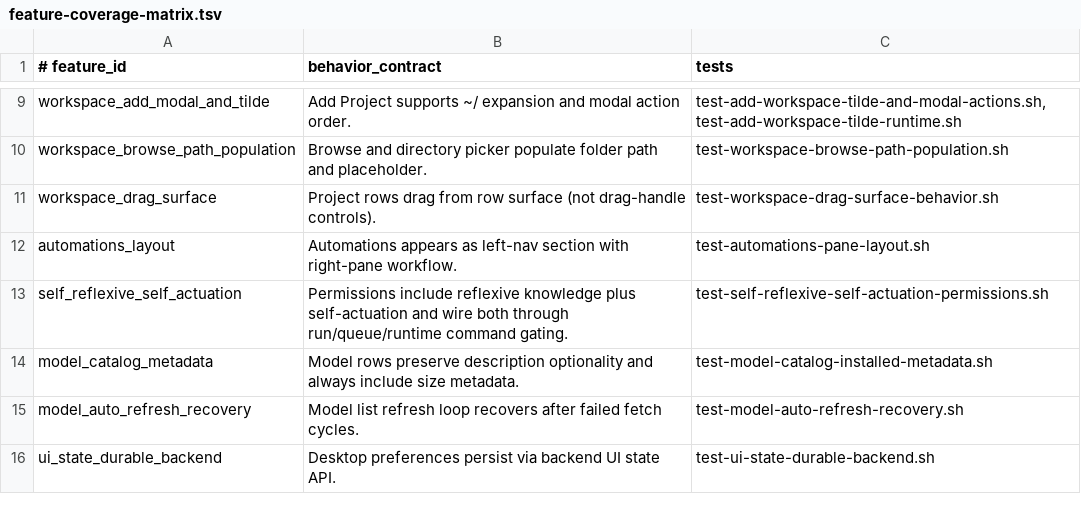
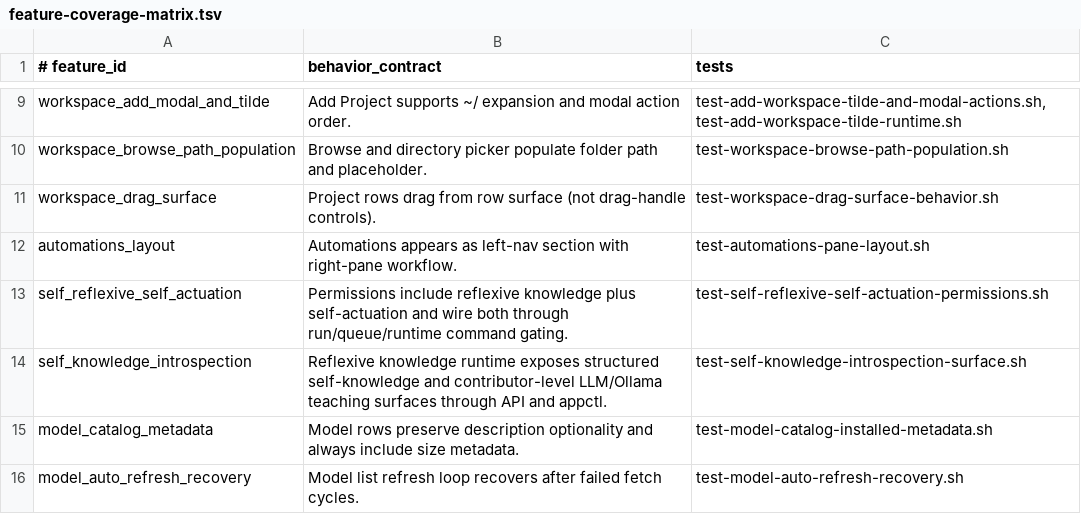
Before and after one commit to andersaamodt/artificer, a TSV file: tools/release/feature-coverage-matrix.tsv, drawn as a sheet; only a part is shown, gaps mark what is left out; the shorter side is filled out with more unchanged rows.

Commit message:
Add reflexive self-knowledge registry and Ollama teaching surface

```diff
--- a/tools/release/feature-coverage-matrix.tsv
+++ b/tools/release/feature-coverage-matrix.tsv
@@ -13,2 +13,3 @@ automations_layout	Automations appears as left-nav section with right-pane workf
 self_reflexive_self_actuation	Permissions include reflexive knowledge plus self-actuation and wire both through run/queue/runtime command gating.	test-self-reflexive-self-actuation-permissions.sh
+self_knowledge_introspection	Reflexive knowledge runtime exposes structured self-knowledge and contributor-level LLM/Ollama teaching surfaces through API and appctl.	test-self-knowledge-introspection-surface.sh
 model_catalog_metadata	Model rows preserve description optionality and always include size metadata.	test-model-catalog-installed-metadata.sh
```
Also changed, not shown: 15 other files.
